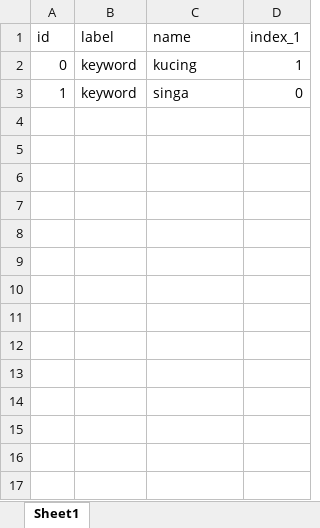
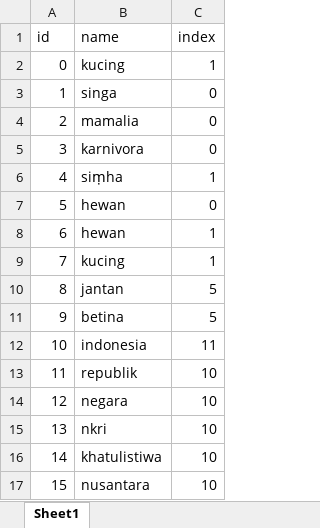
Before and after one commit to yosuapurnomo/Searching-Engine-Wikipedia, an Excel workbook: dataset.xlsx, sheet Sheet1, drawn as a sheet; values as stored, in another font and other column widths than the file's, no borders; removed rows and columns are numbered as before the commit, all else as after; the diff names each change by its address in the sheet, - before the commit and + after, or states it on an @@ line.

```diff
--- a/dataset.xlsx (sheet Sheet1)
+++ b/dataset.xlsx (sheet Sheet1)
-column B (label), rows 2-3: keyword | keyword
-column D (index_1), rows 2-3: 1 | 0
+column C (index), rows 2-3: 1 | 0
+row 4: 2 | mamalia | 0
+row 5: 3 | karnivora | 0
+row 6: 4 | siṃha | 1
+row 7: 5 | hewan | 0
+row 8: 6 | hewan | 1
+row 9: 7 | kucing | 1
+row 10: 8 | jantan | 5
+row 11: 9 | betina | 5
+row 12: 10 | indonesia | 11
+row 13: 11 | republik | 10
+row 14: 12 | negara | 10
+row 15: 13 | nkri | 10
+row 16: 14 | khatulistiwa | 10
+row 17: 15 | nusantara | 10
```
Also changed, not shown: 1 other file.
